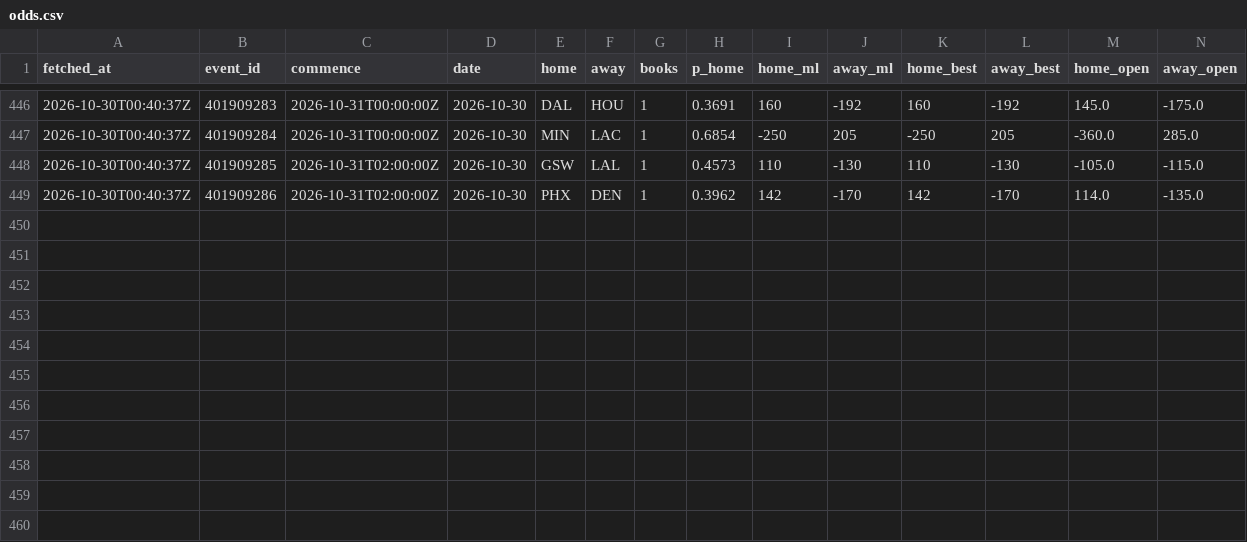
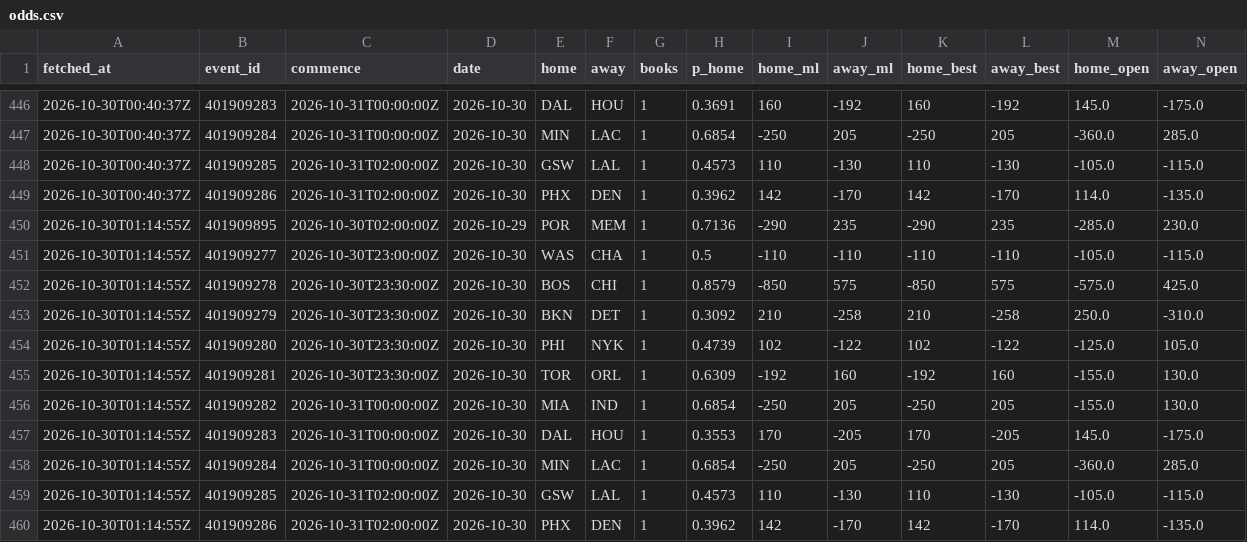
Before and after one commit to eseto9/NBA-Model, a CSV file: log/odds.csv, drawn as a sheet; only a part is shown, gaps mark what is left out; rows hold the shown columns only; the diff names each change by its address in the sheet, - before the commit and + after, or states it on an @@ line.

```diff
--- a/log/odds.csv
+++ b/log/odds.csv
+row 450: 2026-10-30T01:14:55Z | 401909895 | 2026-10-30T02:00:00Z | 2026-10-29 | POR | MEM | 1 | 0.7136 | -290 | 235 | -290 | 235 | -285.0 | 230.0
+row 451: 2026-10-30T01:14:55Z | 401909277 | 2026-10-30T23:00:00Z | 2026-10-30 | WAS | CHA | 1 | 0.5 | -110 | -110 | -110 | -110 | -105.0 | -115.0
+row 452: 2026-10-30T01:14:55Z | 401909278 | 2026-10-30T23:30:00Z | 2026-10-30 | BOS | CHI | 1 | 0.8579 | -850 | 575 | -850 | 575 | -575.0 | 425.0
+row 453: 2026-10-30T01:14:55Z | 401909279 | 2026-10-30T23:30:00Z | 2026-10-30 | BKN | DET | 1 | 0.3092 | 210 | -258 | 210 | -258 | 250.0 | -310.0
+row 454: 2026-10-30T01:14:55Z | 401909280 | 2026-10-30T23:30:00Z | 2026-10-30 | PHI | NYK | 1 | 0.4739 | 102 | -122 | 102 | -122 | -125.0 | 105.0
+row 455: 2026-10-30T01:14:55Z | 401909281 | 2026-10-30T23:30:00Z | 2026-10-30 | TOR | ORL | 1 | 0.6309 | -192 | 160 | -192 | 160 | -155.0 | 130.0
+row 456: 2026-10-30T01:14:55Z | 401909282 | 2026-10-31T00:00:00Z | 2026-10-30 | MIA | IND | 1 | 0.6854 | -250 | 205 | -250 | 205 | -155.0 | 130.0
+row 457: 2026-10-30T01:14:55Z | 401909283 | 2026-10-31T00:00:00Z | 2026-10-30 | DAL | HOU | 1 | 0.3553 | 170 | -205 | 170 | -205 | 145.0 | -175.0
+row 458: 2026-10-30T01:14:55Z | 401909284 | 2026-10-31T00:00:00Z | 2026-10-30 | MIN | LAC | 1 | 0.6854 | -250 | 205 | -250 | 205 | -360.0 | 285.0
+row 459: 2026-10-30T01:14:55Z | 401909285 | 2026-10-31T02:00:00Z | 2026-10-30 | GSW | LAL | 1 | 0.4573 | 110 | -130 | 110 | -130 | -105.0 | -115.0
+row 460: 2026-10-30T01:14:55Z | 401909286 | 2026-10-31T02:00:00Z | 2026-10-30 | PHX | DEN | 1 | 0.3962 | 142 | -170 | 142 | -170 | 114.0 | -135.0
```
Also changed, not shown: data/espn/ids.csv, log/predictions.csv, 17 other files.
